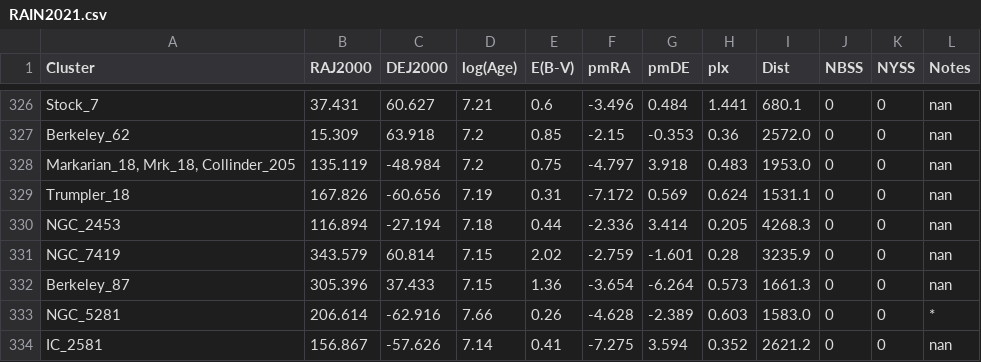
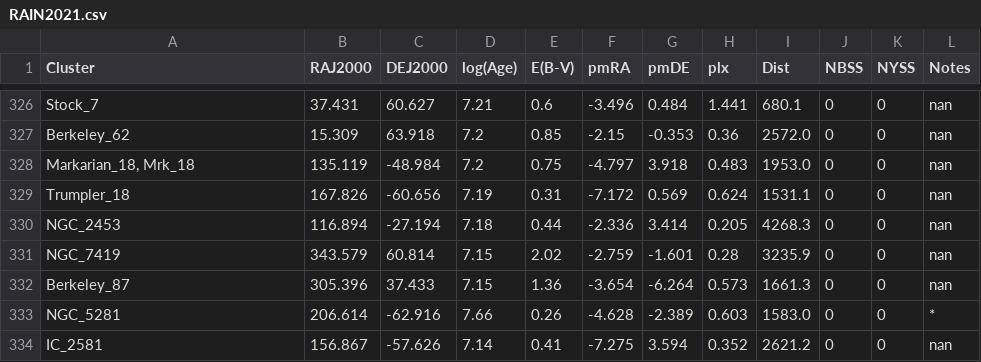
Before and after one commit to ucc23/updt_UCC, a CSV file: data/databases/RAIN2021.csv, drawn as a sheet; only a part is shown, gaps mark what is left out.

Commit message:
minor

```diff
--- a/data/databases/RAIN2021.csv
+++ b/data/databases/RAIN2021.csv
@@ -327,3 +327,3 @@
 "Berkeley_62",15.309,63.918,7.2,0.85,-2.15,-0.353,0.36,2572.0,0,0,"nan"
-"Markarian_18, Mrk_18, Collinder_205",135.119,-48.984,7.2,0.75,-4.797,3.918,0.483,1953.0,0,0,"nan"
+"Markarian_18, Mrk_18",135.119,-48.984,7.2,0.75,-4.797,3.918,0.483,1953.0,0,0,"nan"
 "Trumpler_18",167.826,-60.656,7.19,0.31,-7.172,0.569,0.624,1531.1,0,0,"nan"
```
